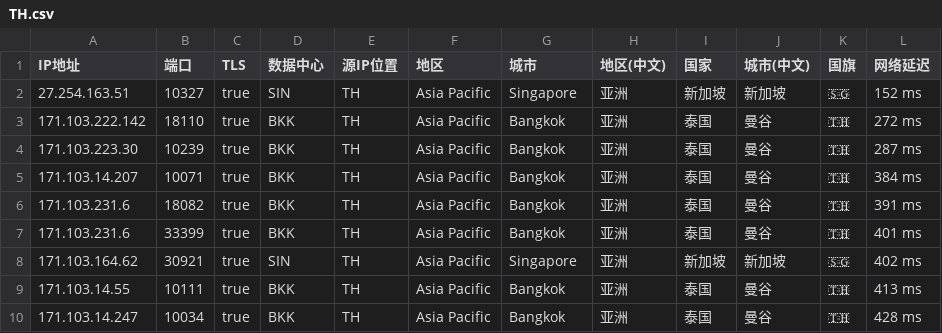
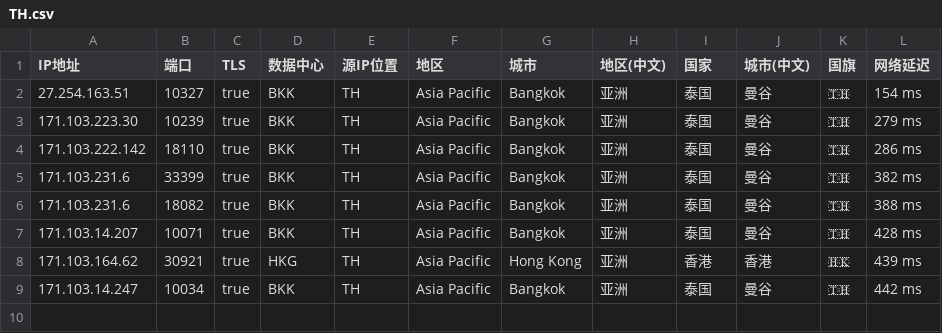
Before and after one commit to zhenjiaoer/Worker, a CSV file: TH.csv, drawn as a sheet.

```diff
--- a/TH.csv
+++ b/TH.csv
@@ -1,10 +1,9 @@
 IP地址,端口,TLS,数据中心,源IP位置,地区,城市,地区(中文),国家,城市(中文),国旗,网络延迟
-27.254.163.51,10327,true,SIN,TH,Asia Pacific,Singapore,亚洲,新加坡,新加坡,🇸🇬,152 ms
-171.103.222.142,18110,true,BKK,TH,Asia Pacific,Bangkok,亚洲,泰国,曼谷,🇹🇭,272 ms
-171.103.223.30,10239,true,BKK,TH,Asia Pacific,Bangkok,亚洲,泰国,曼谷,🇹🇭,287 ms
-171.103.14.207,10071,true,BKK,TH,Asia Pacific,Bangkok,亚洲,泰国,曼谷,🇹🇭,384 ms
-171.103.231.6,18082,true,BKK,TH,Asia Pacific,Bangkok,亚洲,泰国,曼谷,🇹🇭,391 ms
-171.103.231.6,33399,true,BKK,TH,Asia Pacific,Bangkok,亚洲,泰国,曼谷,🇹🇭,401 ms
-171.103.164.62,30921,true,SIN,TH,Asia Pacific,Singapore,亚洲,新加坡,新加坡,🇸🇬,402 ms
-171.103.14.55,10111,true,BKK,TH,Asia Pacific,Bangkok,亚洲,泰国,曼谷,🇹🇭,413 ms
-171.103.14.247,10034,true,BKK,TH,Asia Pacific,Bangkok,亚洲,泰国,曼谷,🇹🇭,428 ms
+27.254.163.51,10327,true,BKK,TH,Asia Pacific,Bangkok,亚洲,泰国,曼谷,🇹🇭,154 ms
+171.103.223.30,10239,true,BKK,TH,Asia Pacific,Bangkok,亚洲,泰国,曼谷,🇹🇭,279 ms
+171.103.222.142,18110,true,BKK,TH,Asia Pacific,Bangkok,亚洲,泰国,曼谷,🇹🇭,286 ms
+171.103.231.6,33399,true,BKK,TH,Asia Pacific,Bangkok,亚洲,泰国,曼谷,🇹🇭,382 ms
+171.103.231.6,18082,true,BKK,TH,Asia Pacific,Bangkok,亚洲,泰国,曼谷,🇹🇭,388 ms
+171.103.14.207,10071,true,BKK,TH,Asia Pacific,Bangkok,亚洲,泰国,曼谷,🇹🇭,428 ms
+171.103.164.62,30921,true,HKG,TH,Asia Pacific,Hong Kong,亚洲,香港,香港,🇭🇰,439 ms
+171.103.14.247,10034,true,BKK,TH,Asia Pacific,Bangkok,亚洲,泰国,曼谷,🇹🇭,442 ms
```
Also changed, not shown: HK.csv, JP.csv, 3 other files.
